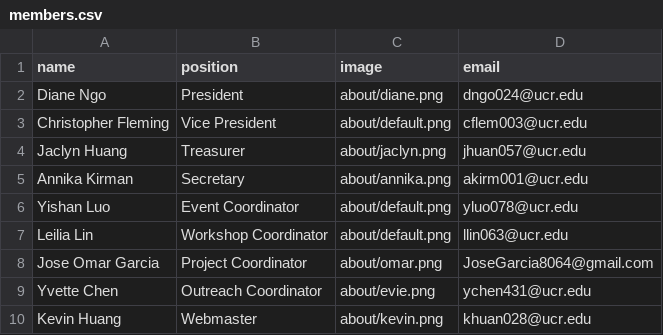
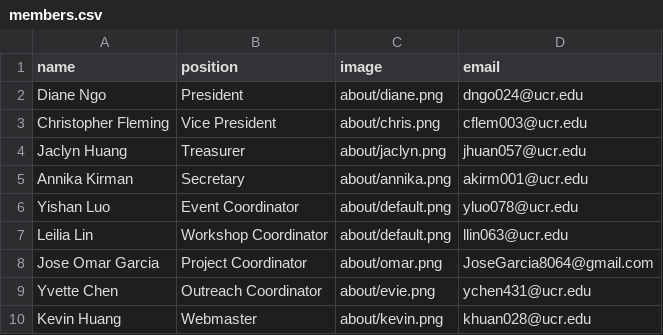
Before and after one commit to gamespawn/gamespawn.github.io, a CSV file: _data/members.csv, drawn as a sheet.

Commit message:
Added chris's pic to about page. Added old board to about page.

```diff
--- a/_data/members.csv
+++ b/_data/members.csv
@@ -2,3 +2,3 @@ name,position,image,email
 Diane Ngo,President,about/diane.png,dngo024@ucr.edu
-Christopher Fleming,Vice President,about/default.png,cflem003@ucr.edu
+Christopher Fleming,Vice President,about/chris.png,cflem003@ucr.edu
 Jaclyn Huang,Treasurer,about/jaclyn.png,jhuan057@ucr.edu
```
Also changed, not shown: 5 other files.
